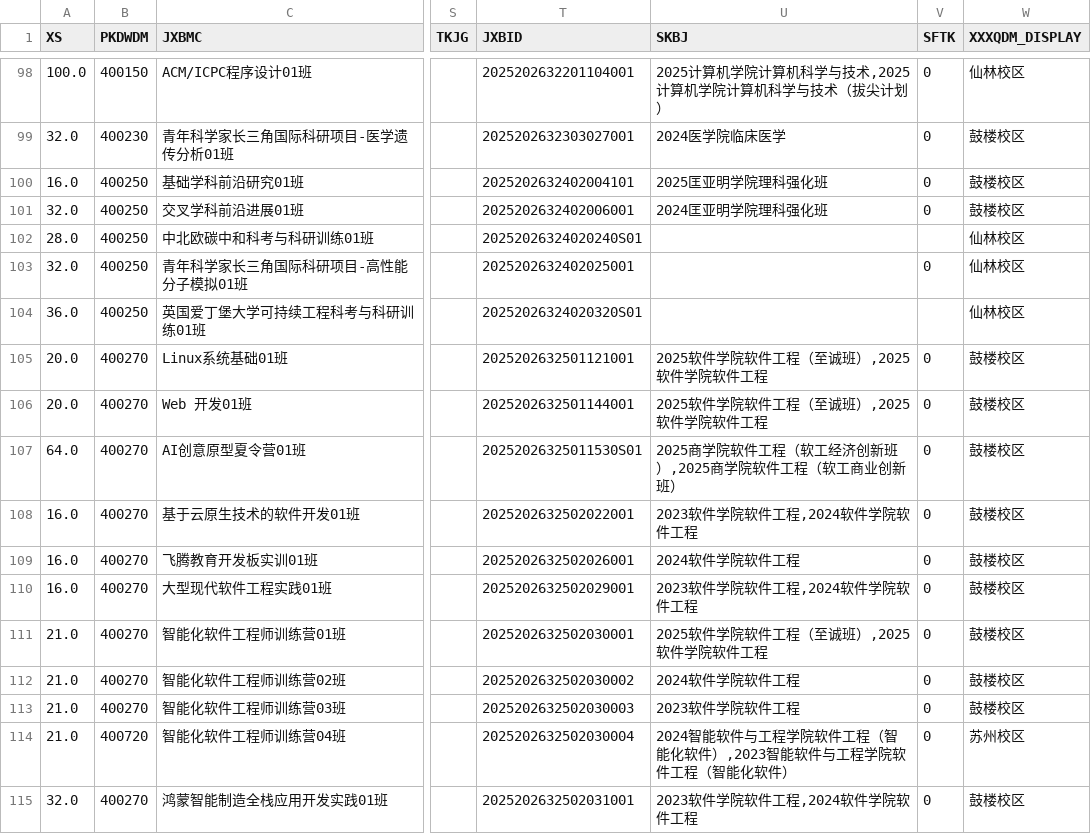
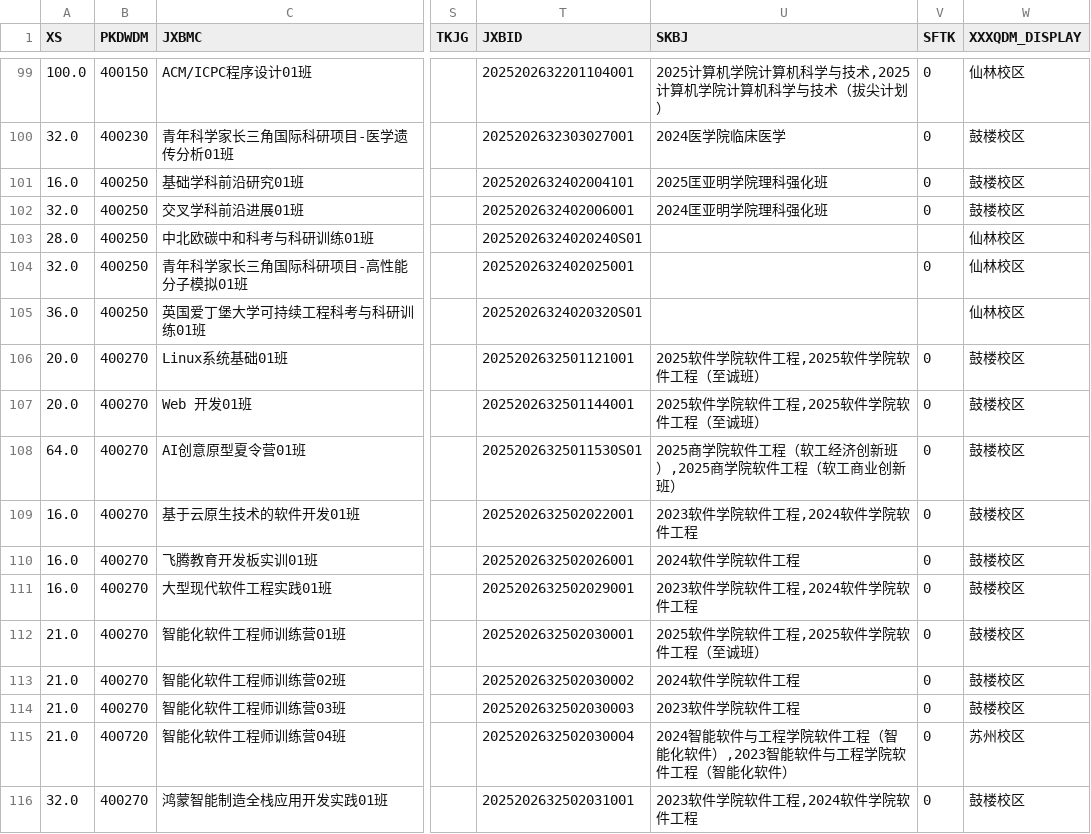
Before and after one commit to at-nju/courses, a CSV file: data/2025-2026-3/courses.csv, drawn as a sheet; only a part is shown, gaps mark what is left out; addresses are those after the commit; the diff covers the shown part only; the diff names each change by its address in the sheet, - before the commit and + after, or states it on an @@ line.

```diff
--- a/data/2025-2026-3/courses.csv
+++ b/data/2025-2026-3/courses.csv
-U106:U107 (SKBJ): 2025软件学院软件工程（至诚班）,2025软件学院软件工程
+U106:U107 (SKBJ): 2025软件学院软件工程,2025软件学院软件工程（至诚班）
-U112 (SKBJ): 2025软件学院软件工程（至诚班）,2025软件学院软件工程
+U112 (SKBJ): 2025软件学院软件工程,2025软件学院软件工程（至诚班）
```
Also changed, not shown: 3 added rows and 60 edited cells elsewhere in this file, 11 other files.
